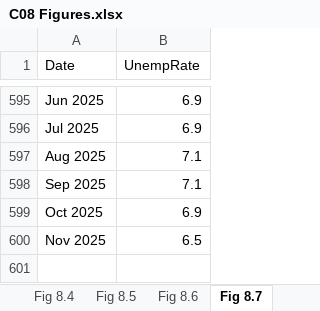
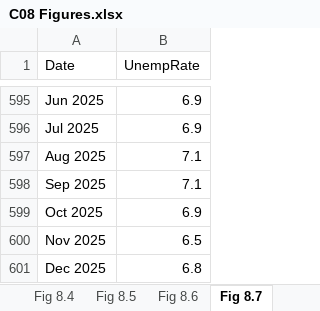
Before and after one commit to trevortombe/RealTimeGraphs, an Excel workbook: Data/C08 Figures.xlsx, sheet Fig 8.7, drawn as a sheet; only a part is shown, gaps mark what is left out; values as stored, in another font and other column widths than the file's, no borders; charts and pictures not drawn; the diff names each change by its address in the sheet, - before the commit and + after, or states it on an @@ line.

```diff
--- a/Data/C08 Figures.xlsx (sheet Fig 8.7)
+++ b/Data/C08 Figures.xlsx (sheet Fig 8.7)
+row 601: Dec 2025 | 6.8
```
Also changed, not shown: sheet Fig 8.6, sheet Fig 8.10, charts or pictures, Data/C03 Figures.xlsx, Data/C05 Figures.xlsx, 12 other files.
